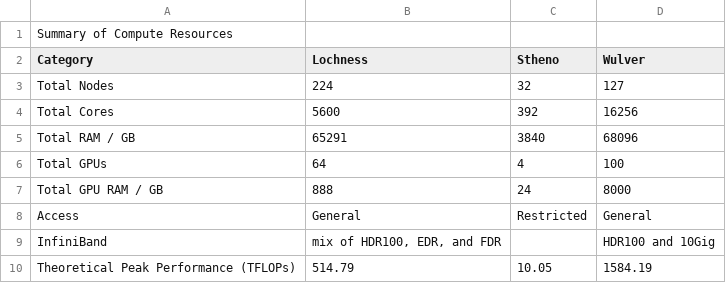
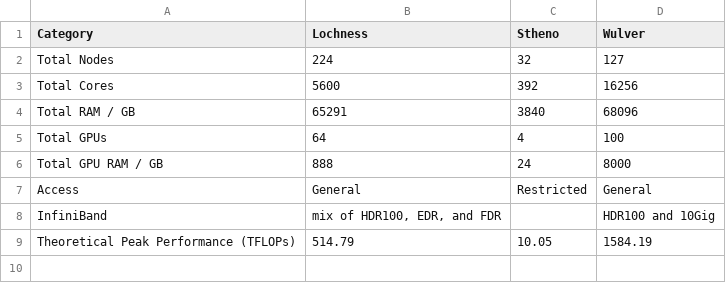
Before and after one commit to zhaohuic/Docs, a CSV file: docs/assets/tables/facilities.csv, drawn as a sheet; the diff names each change by its address in the sheet, - before the commit and + after, or states it on an @@ line.

Commit message:
Updated Facilities

```diff
--- a/docs/assets/tables/facilities.csv
+++ b/docs/assets/tables/facilities.csv
-row 1: Summary of Compute Resources
```
Also changed, not shown: 2 other files.
